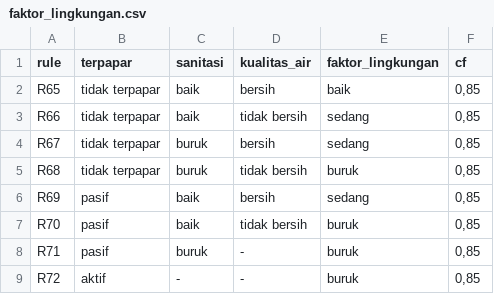
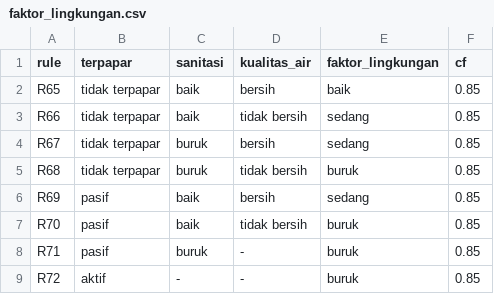
Before and after one commit to bebekgarut/sistem-pakar-risiko-stunting, a CSV file: database/faktor_lingkungan.csv, drawn as a sheet.

```diff
--- a/database/faktor_lingkungan.csv
+++ b/database/faktor_lingkungan.csv
@@ -1,9 +1,9 @@
 rule,terpapar,sanitasi,kualitas_air,faktor_lingkungan,cf
-R65,tidak terpapar,baik,bersih,baik,"0,85"
-R66,tidak terpapar,baik,tidak bersih,sedang,"0,85"
-R67,tidak terpapar,buruk,bersih,sedang,"0,85"
-R68,tidak terpapar,buruk,tidak bersih,buruk,"0,85"
-R69,pasif,baik,bersih,sedang,"0,85"
-R70,pasif,baik,tidak bersih,buruk,"0,85"
-R71,pasif,buruk,-,buruk,"0,85"
-R72,aktif,-,-,buruk,"0,85"
+R65,tidak terpapar,baik,bersih,baik,0.85
+R66,tidak terpapar,baik,tidak bersih,sedang,0.85
+R67,tidak terpapar,buruk,bersih,sedang,0.85
+R68,tidak terpapar,buruk,tidak bersih,buruk,0.85
+R69,pasif,baik,bersih,sedang,0.85
+R70,pasif,baik,tidak bersih,buruk,0.85
+R71,pasif,buruk,-,buruk,0.85
+R72,aktif,-,-,buruk,0.85
```
Also changed, not shown: database/faktor_ibu.csv, database/faktor_pemeriksaan.csv, 3 other files.
